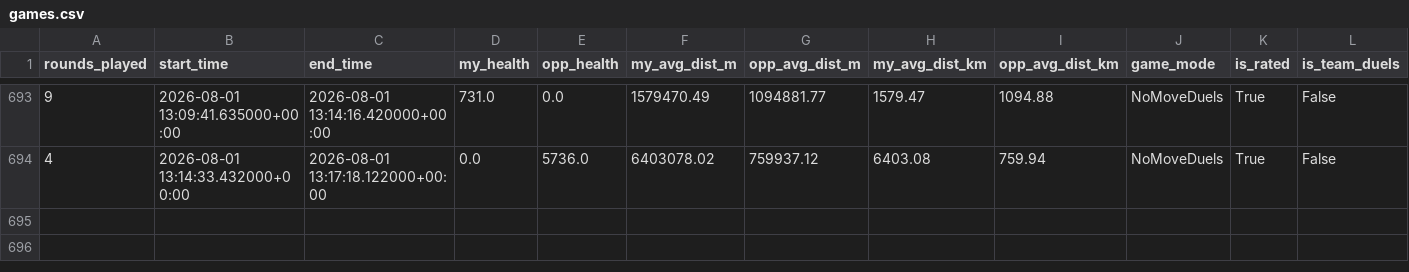
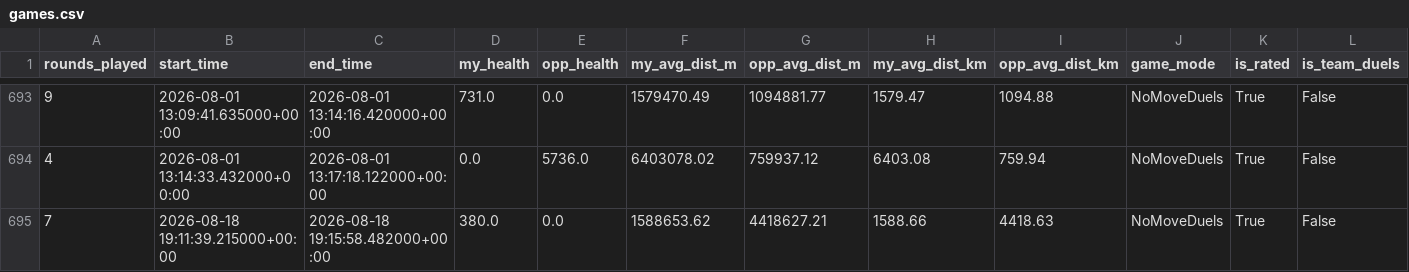
Before and after one commit to pedrosalgado22/Live_Geoguessr_Dashboard, a CSV file: games.csv, drawn as a sheet; only a part is shown, gaps mark what is left out; rows hold the shown columns only; the diff names each change by its address in the sheet, - before the commit and + after, or states it on an @@ line.

```diff
--- a/games.csv
+++ b/games.csv
+row 695: 7 | 2026-08-18 19:11:39.215000+00:00 | 2026-08-18 19:15:58.482000+00:00 | 380.0 | 0.0 | 1588653.62 | 4418627.21 | 1588.66 | 4418.63 | NoMoveDuels | True | False
```
Also changed, not shown: country_summary.csv, country_training_ranking.csv, 1 other file.
